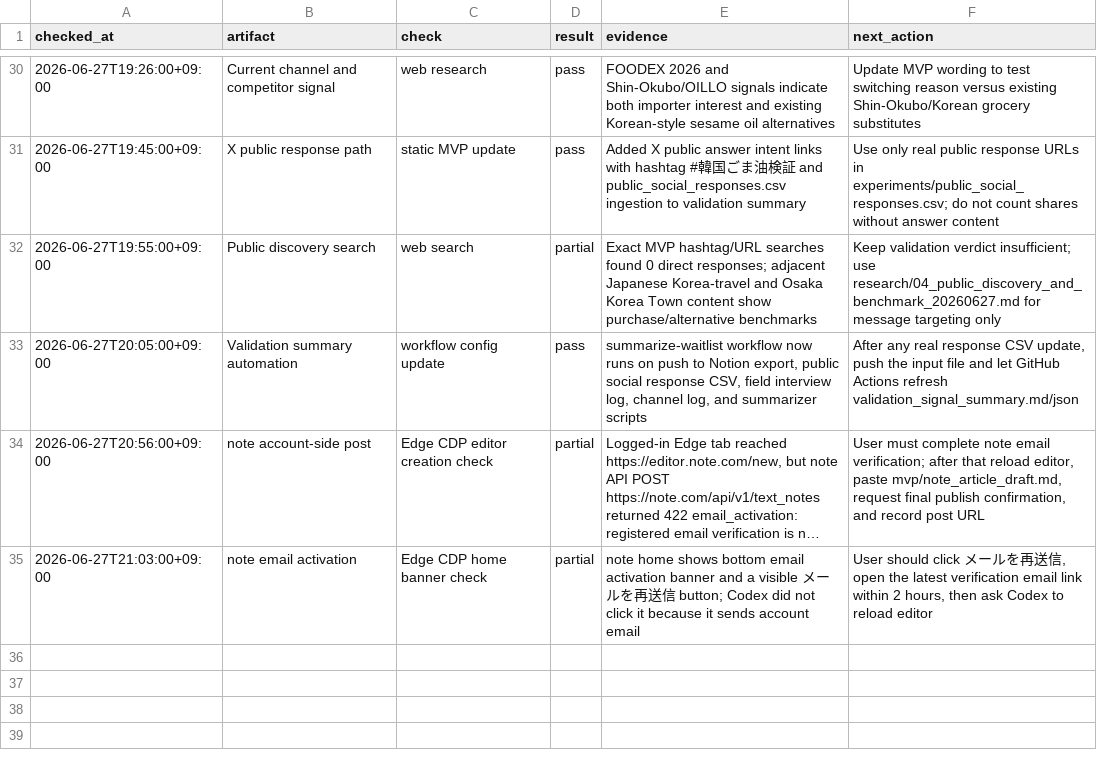
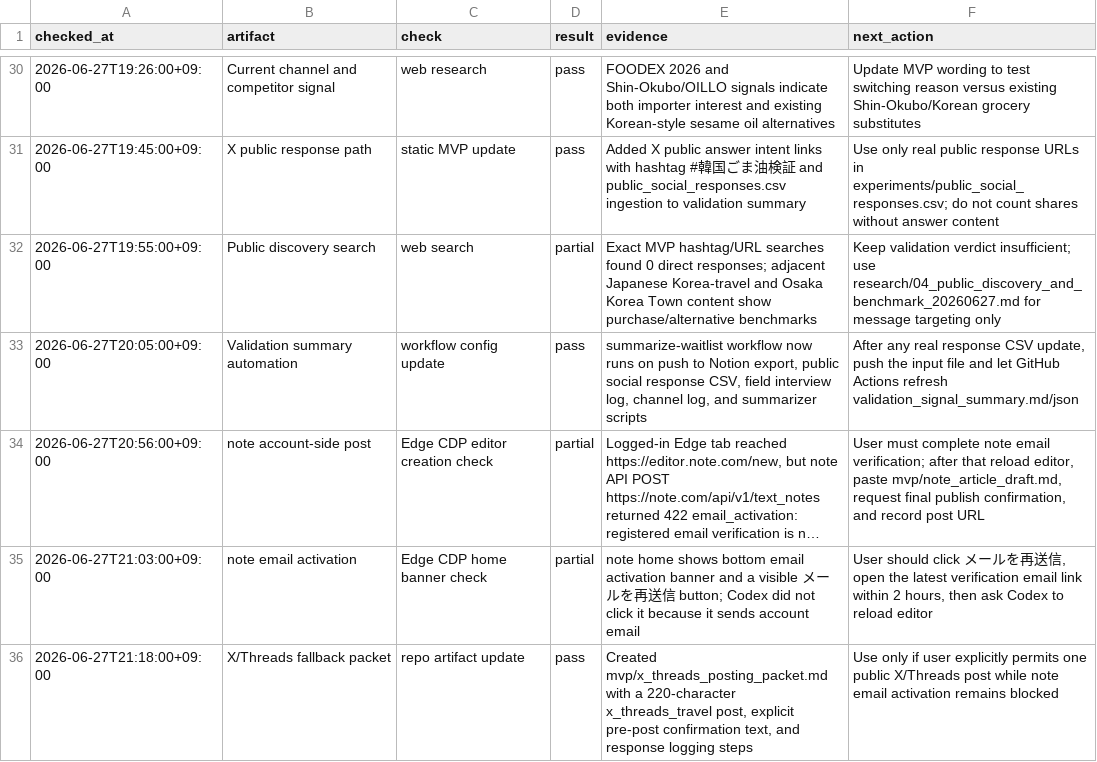
Before and after one commit to gurwnswh9910-maker/korean-sesame-oil-mvp, a CSV file: experiments/live_validation_log.csv, drawn as a sheet; only a part is shown, gaps mark what is left out; long unchanged cells end in ….

Commit message:
Add X Threads fallback posting packet

```diff
--- a/experiments/live_validation_log.csv
+++ b/experiments/live_validation_log.csv
@@ -35 +35,2 @@ checked_at,artifact,check,result,evidence,next_action
 2026-06-27T21:03:00+09:00,note email activation,Edge CDP home banner check,partial,"note home shows bottom email activation banner and a visible メールを再送信 button; Codex did not click it because it sends account email","User should click メールを再送信, open the latest verification email link within 2 hours, then ask Codex to reload editor"
+2026-06-27T21:18:00+09:00,X/Threads fallback packet,repo artifact update,pass,"Created mvp/x_threads_posting_packet.md with a 220-character x_threads_travel post, explicit pre-post confirmation text, and response logging steps","Use only if user explicitly permits one public X/Threads post while note email activation remains blocked"
```
Also changed, not shown: 3 other files.
